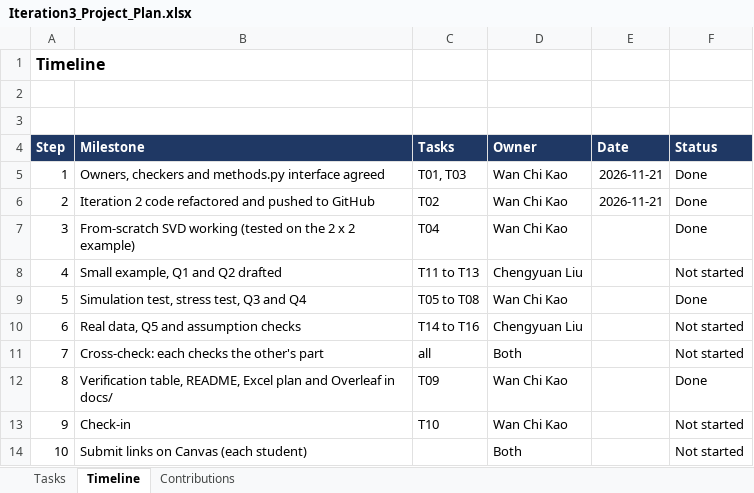
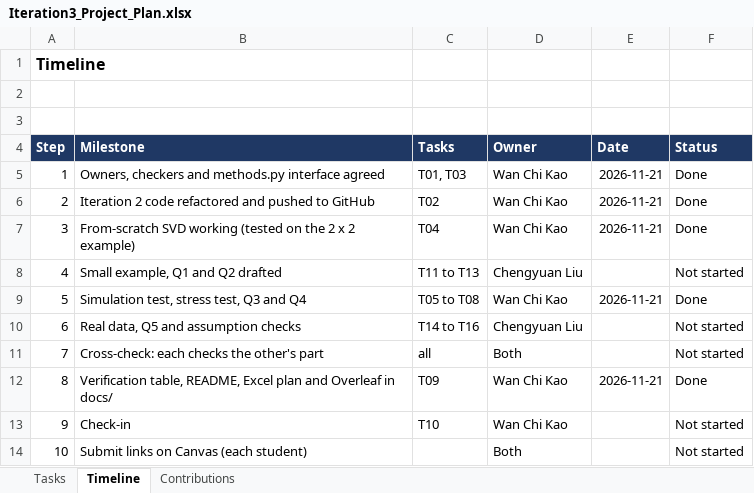
Before and after one commit to Stephaniekao/SVD-Image-Compression, an Excel workbook: docs/Iteration3_Project_Plan.xlsx, sheet Timeline, drawn as a sheet; values as stored, in another font and other column widths than the file's, no borders; the diff names each change by its address in the sheet, - before the commit and + after, or states it on an @@ line.

Commit message:
Add files via upload

```diff
--- a/docs/Iteration3_Project_Plan.xlsx (sheet Timeline)
+++ b/docs/Iteration3_Project_Plan.xlsx (sheet Timeline)
-E7 (Date): (empty)
+E7 (Date): 2026-11-21
-E9 (Date): (empty)
+E9 (Date): 2026-11-21
-E12 (Date): (empty)
+E12 (Date): 2026-11-21
```
